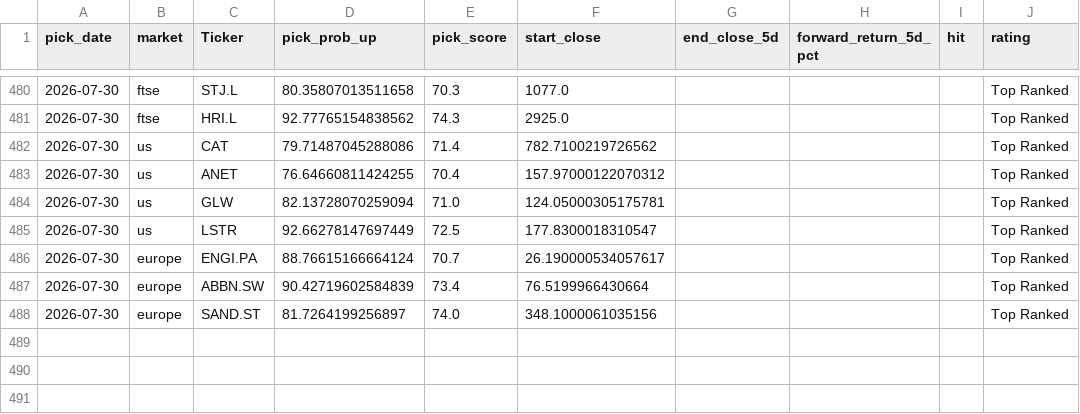
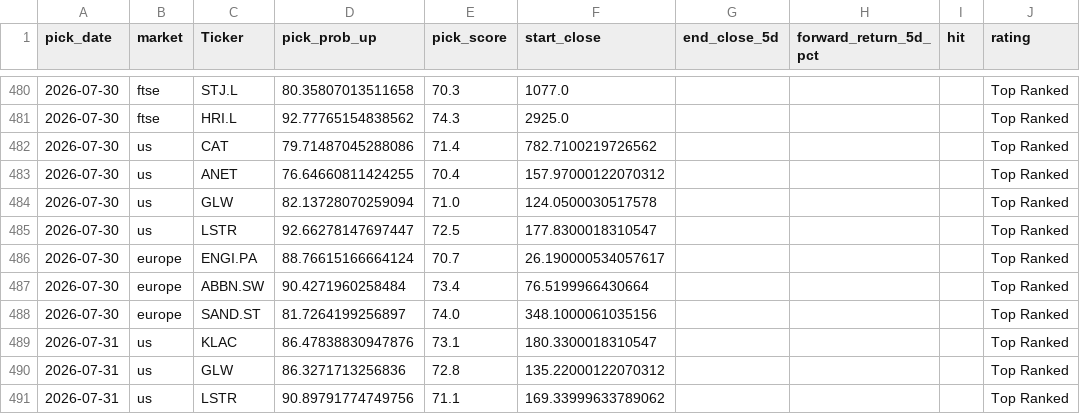
Before and after one commit to Toby0603/AlphaRank, a CSV file: performance_history.csv, drawn as a sheet; only a part is shown, gaps mark what is left out.

```diff
--- a/performance_history.csv
+++ b/performance_history.csv
@@ -483,6 +483,9 @@ pick_date,market,Ticker,pick_prob_up,pick_score,start_close,end_close_5d,forward
 2026-07-30,us,ANET,76.64660811424255,70.4,157.97000122070312,,,,Top Ranked
-2026-07-30,us,GLW,82.13728070259094,71.0,124.05000305175781,,,,Top Ranked
-2026-07-30,us,LSTR,92.66278147697449,72.5,177.8300018310547,,,,Top Ranked
+2026-07-30,us,GLW,82.13728070259094,71.0,124.0500030517578,,,,Top Ranked
+2026-07-30,us,LSTR,92.66278147697447,72.5,177.8300018310547,,,,Top Ranked
 2026-07-30,europe,ENGI.PA,88.76615166664124,70.7,26.190000534057617,,,,Top Ranked
-2026-07-30,europe,ABBN.SW,90.42719602584839,73.4,76.5199966430664,,,,Top Ranked
+2026-07-30,europe,ABBN.SW,90.4271960258484,73.4,76.5199966430664,,,,Top Ranked
 2026-07-30,europe,SAND.ST,81.7264199256897,74.0,348.1000061035156,,,,Top Ranked
+2026-07-31,us,KLAC,86.47838830947876,73.1,180.3300018310547,,,,Top Ranked
+2026-07-31,us,GLW,86.3271713256836,72.8,135.22000122070312,,,,Top Ranked
+2026-07-31,us,LSTR,90.89791774749756,71.1,169.33999633789062,,,,Top Ranked
```
Also changed, not shown: results_core.csv, results_europe.csv, 4 other files.
